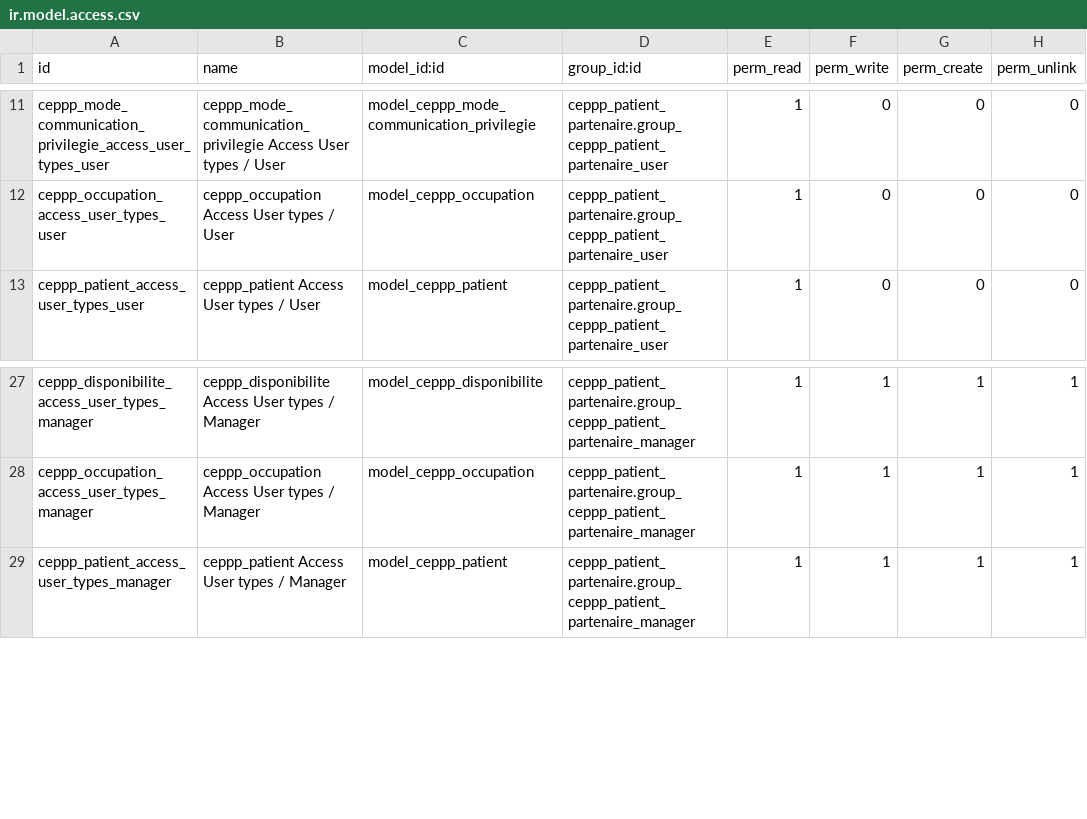
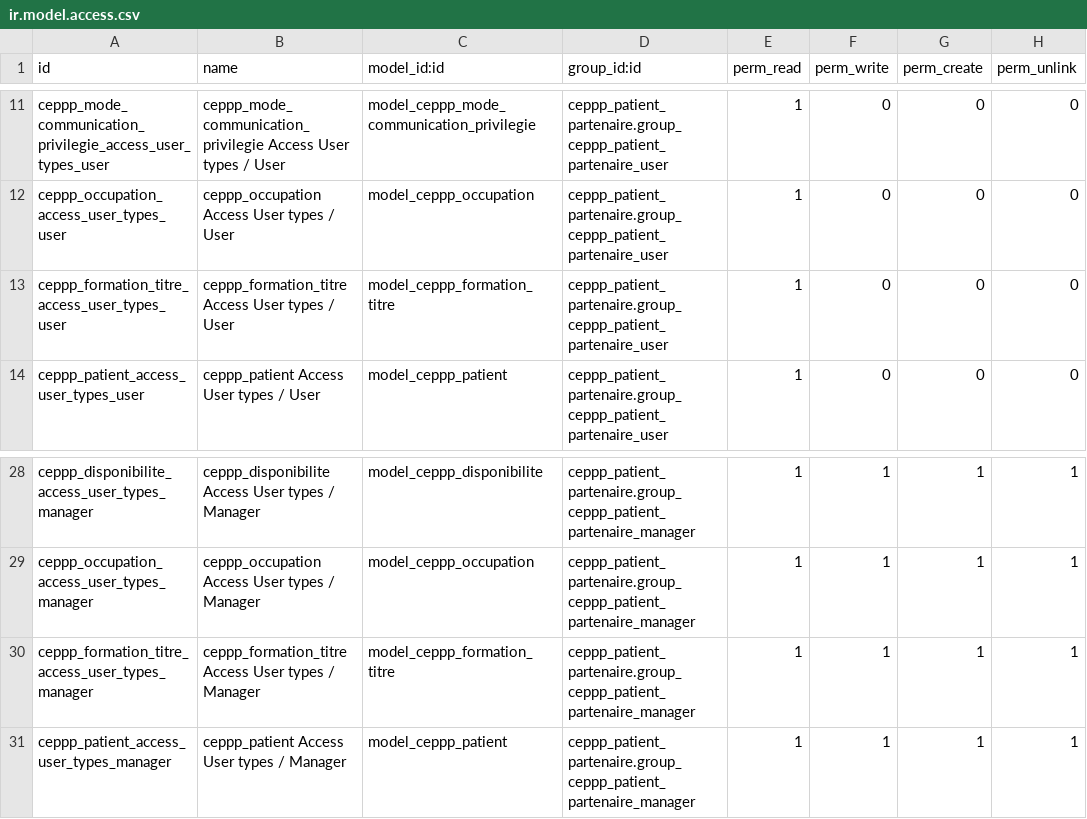
Before and after one commit to SanteLibre/erplibre-ceppp-addons, a CSV file: ceppp_patient_partenaire/security/ir.model.access.csv, drawn as a sheet; only a part is shown, gaps mark what is left out.

Commit message:
[ADD] ceppp_patient_partenaire: formation patient - update template - format code

```diff
--- a/ceppp_patient_partenaire/security/ir.model.access.csv
+++ b/ceppp_patient_partenaire/security/ir.model.access.csv
@@ -12,2 +12,3 @@ ceppp_mode_communication_privilegie_access_user_types_user,ceppp_mode_communicat
 ceppp_occupation_access_user_types_user,ceppp_occupation Access User types / User,model_ceppp_occupation,ceppp_patient_partenaire.group_ceppp_patient_partenaire_user,1,0,0,0
+ceppp_formation_titre_access_user_types_user,ceppp_formation_titre Access User types / User,model_ceppp_formation_titre,ceppp_patient_partenaire.group_ceppp_patient_partenaire_user,1,0,0,0
 ceppp_patient_access_user_types_user,ceppp_patient Access User types / User,model_ceppp_patient,ceppp_patient_partenaire.group_ceppp_patient_partenaire_user,1,0,0,0
@@ -28,2 +29,3 @@ ceppp_disponibilite_access_user_types_manager,ceppp_disponibilite Access User ty
 ceppp_occupation_access_user_types_manager,ceppp_occupation Access User types / Manager,model_ceppp_occupation,ceppp_patient_partenaire.group_ceppp_patient_partenaire_manager,1,1,1,1
+ceppp_formation_titre_access_user_types_manager,ceppp_formation_titre Access User types / Manager,model_ceppp_formation_titre,ceppp_patient_partenaire.group_ceppp_patient_partenaire_manager,1,1,1,1
 ceppp_patient_access_user_types_manager,ceppp_patient Access User types / Manager,model_ceppp_patient,ceppp_patient_partenaire.group_ceppp_patient_partenaire_manager,1,1,1,1
```
Also changed, not shown: 15 other files.
